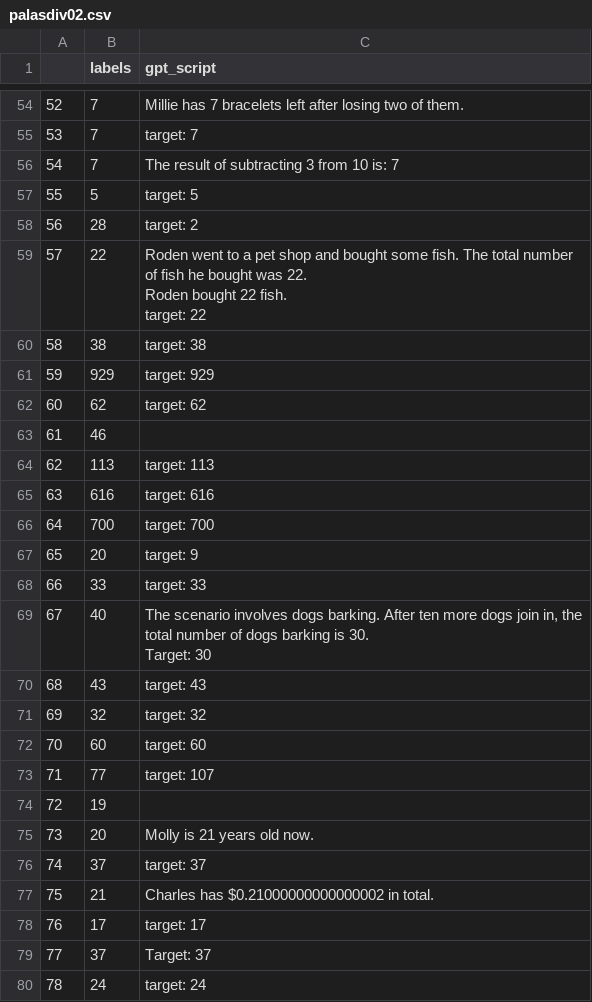
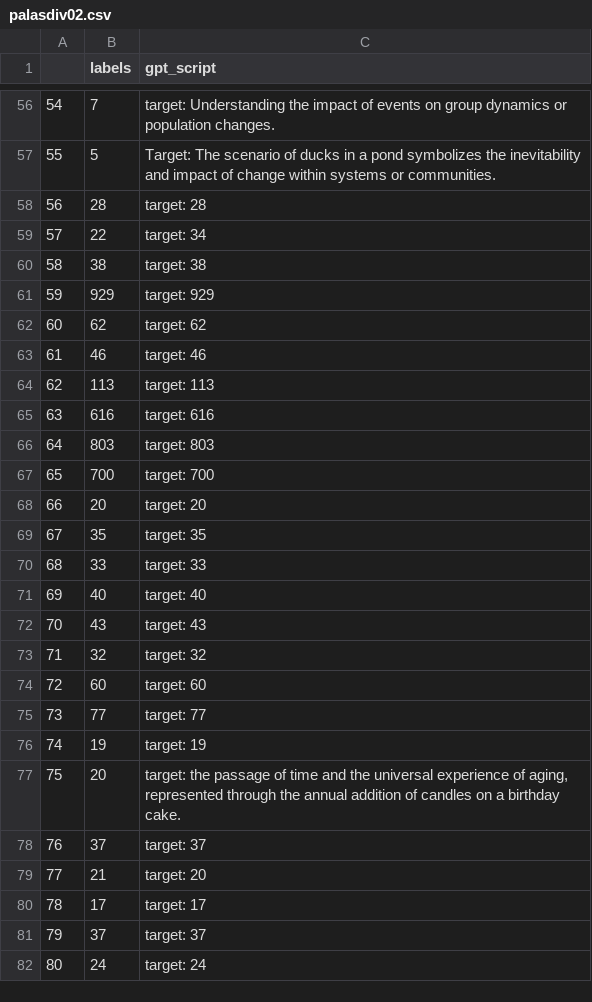
Before and after one commit to Smart-System-testing-lab/TITAN-Task-oriented-Prompt-Improvement-with-Script-Generation, a CSV file: PAL/results/0/csv/palasdiv02.csv, drawn as a sheet; only a part is shown, gaps mark what is left out; removed rows and columns are numbered as before the commit, all else as after; ↵ is a line break in a cell; the diff covers the shown part only; the diff names each change by its address in the sheet, - before the commit and + after, or states it on an @@ line.

```diff
--- a/PAL/results/0/csv/palasdiv02.csv
+++ b/PAL/results/0/csv/palasdiv02.csv
@@ column A renumbered from row 42 down @@
-C56 (gpt_script): Millie has 7 bracelets left after losing two of them.
+C56 (gpt_script): target: Understanding the impact of events on group dynamics or population changes.
@@ row 55 moved to row 41: 39 @@
-row 56: 54 | 7 | The result of subtracting 3 from 10 is: 7
-C57 (gpt_script): target: 5
+C57 (gpt_script): Target: The scenario of ducks in a pond symbolizes the inevitability and impact of change within systems or communities.
-C58 (gpt_script): target: 2
+C58 (gpt_script): target: 28
-C59 (gpt_script): Roden went to a pet shop and bought some fish. The total number of fish he bought was 22. ↵ Roden bought 22 fish. ↵ target: 22
+C59 (gpt_script): target: 34
-C63 (gpt_script): (empty)
+C63 (gpt_script): target: 46
+row 66: 64 | 803 | target: 803
-C68 (gpt_script): target: 9
+C68 (gpt_script): target: 20
+row 69: 67 | 35 | target: 35
-C71 (gpt_script): The scenario involves dogs barking. After ten more dogs join in, the total number of dogs barking is 30. ↵ Target: 30
+C71 (gpt_script): target: 40
-C75 (gpt_script): target: 107
+C75 (gpt_script): target: 77
-C76 (gpt_script): (empty)
+C76 (gpt_script): target: 19
-C77 (gpt_script): Molly is 21 years old now.
+C77 (gpt_script): target: the passage of time and the universal experience of aging, represented through the annual addition of candles on a birthday cake.
-C79 (gpt_script): Charles has $0.21000000000000002 in total.
+C79 (gpt_script): target: 20
-C81 (gpt_script): Target: 37
+C81 (gpt_script): target: 37
```
Also changed, not shown: 11 added rows, 8 removed rows, 3 moved rows and 107 edited cells elsewhere in this file, 14 other files.
